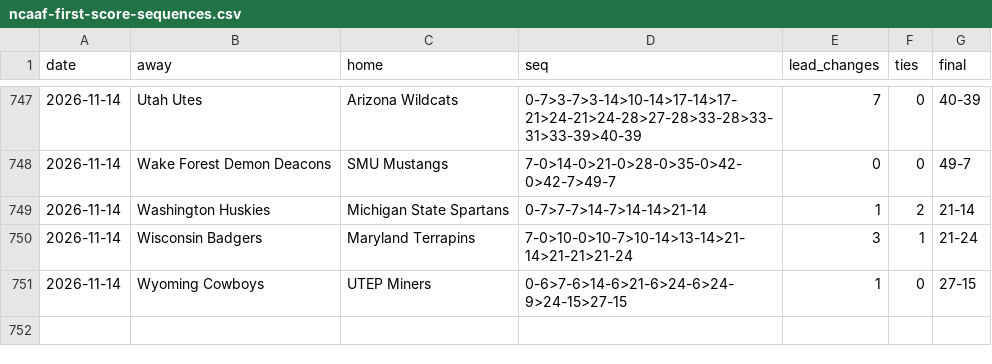
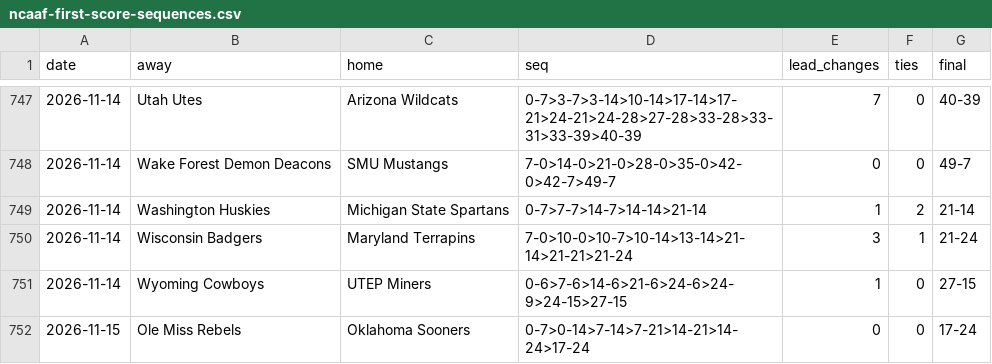
Before and after one commit to michaellvenuti-ops/mv_magic, a CSV file: pc-data/ncaaf-first-score-sequences.csv, drawn as a sheet; only a part is shown, gaps mark what is left out; the diff names each change by its address in the sheet, - before the commit and + after, or states it on an @@ line.

Commit message:
pc-scans sync: pc-data/ncaaf-first-score-sequences.csv

```diff
--- a/pc-data/ncaaf-first-score-sequences.csv
+++ b/pc-data/ncaaf-first-score-sequences.csv
+row 752: 2026-11-15 | Ole Miss Rebels | Oklahoma Sooners | 0-7>0-14>7-14>7-21>14-21>14-24>17-24 | 0 | 0 | 17-24
```
